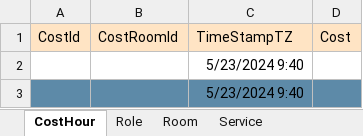
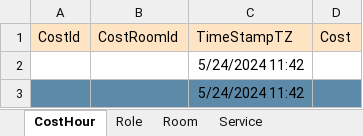
Before and after one commit to wsur/ReserveIO, an Excel workbook: ReserveIO/Test.xlsx, sheet CostHour, drawn as a sheet; values as stored, in another font and other column widths than the file's, no borders; the diff names each change by its address in the sheet, - before the commit and + after, or states it on an @@ line.

```diff
--- a/ReserveIO/Test.xlsx (sheet CostHour)
+++ b/ReserveIO/Test.xlsx (sheet CostHour)
-C2:C3 (TimeStampTZ): 5/23/2024 9:40
+C2:C3 (TimeStampTZ): 5/24/2024 11:42
```
Also changed, not shown: sheet Role, sheet User, 2 other files.
